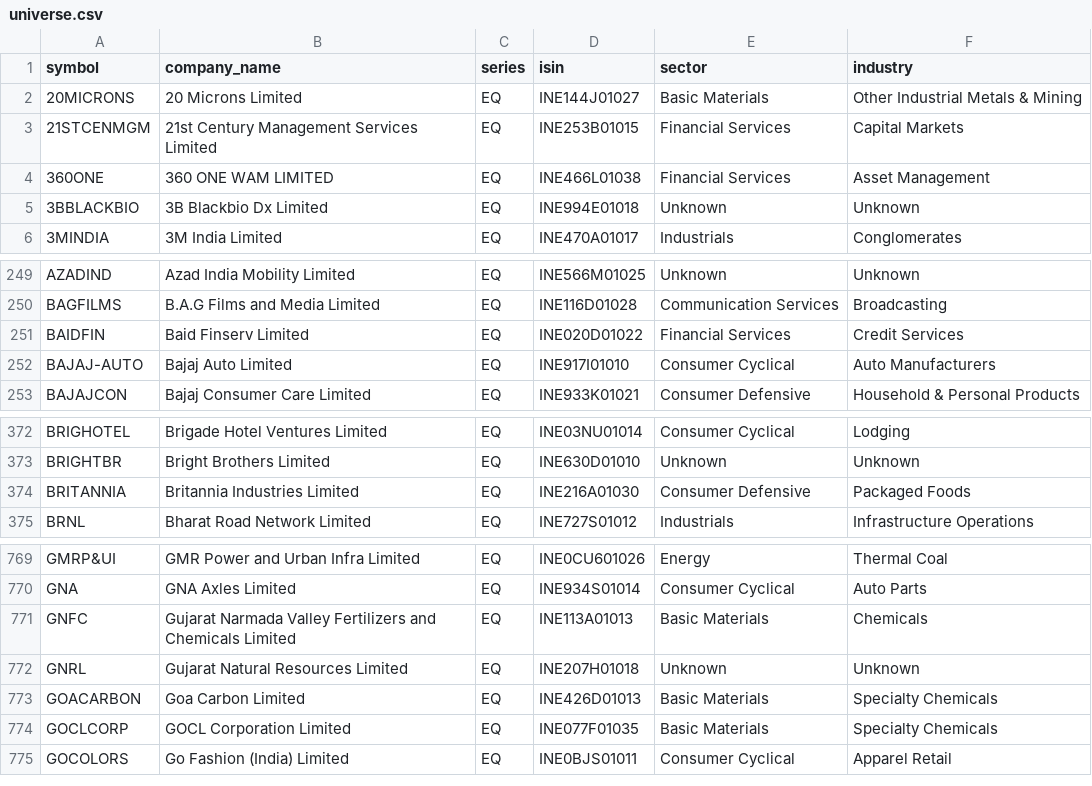
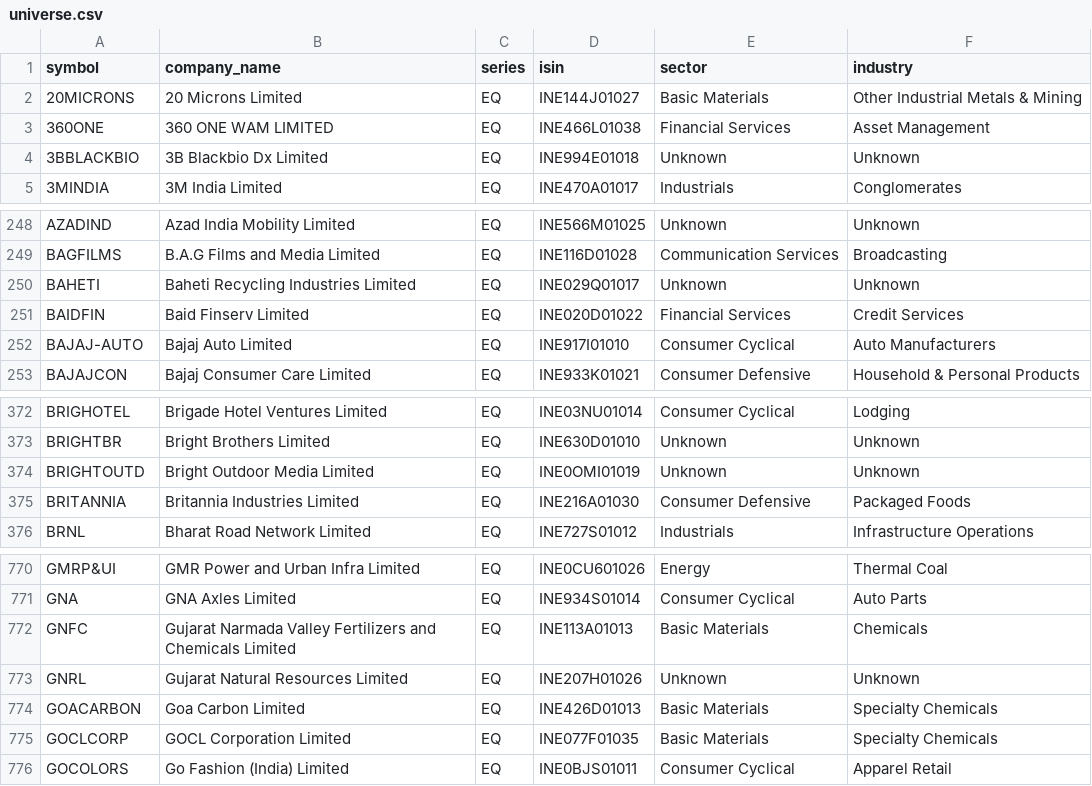
Before and after one commit to rjganatra/StockGPT, a CSV file: data/universe/universe.csv, drawn as a sheet; only a part is shown, gaps mark what is left out.

```diff
--- a/data/universe/universe.csv
+++ b/data/universe/universe.csv
@@ -2,3 +2,2 @@ symbol,company_name,series,isin,sector,industry
 20MICRONS,20 Microns Limited,EQ,INE144J01027,Basic Materials,Other Industrial Metals & Mining
-21STCENMGM,21st Century Management Services Limited,EQ,INE253B01015,Financial Services,Capital Markets
 360ONE,360 ONE WAM LIMITED,EQ,INE466L01038,Financial Services,Asset Management
@@ -250,2 +249,3 @@ AZADIND,Azad India Mobility Limited,EQ,INE566M01025,Unknown,Unknown
 BAGFILMS,B.A.G Films and Media Limited,EQ,INE116D01028,Communication Services,Broadcasting
+BAHETI,Baheti Recycling Industries Limited,EQ,INE029Q01017,Unknown,Unknown
 BAIDFIN,Baid Finserv Limited,EQ,INE020D01022,Financial Services,Credit Services
@@ -373,2 +373,3 @@ BRIGHOTEL,Brigade Hotel Ventures Limited,EQ,INE03NU01014,Consumer Cyclical,Lodgi
 BRIGHTBR,Bright Brothers Limited,EQ,INE630D01010,Unknown,Unknown
+BRIGHTOUTD,Bright Outdoor Media Limited,EQ,INE0OMI01019,Unknown,Unknown
 BRITANNIA,Britannia Industries Limited,EQ,INE216A01030,Consumer Defensive,Packaged Foods
@@ -771,3 +772,3 @@ GNA,GNA Axles Limited,EQ,INE934S01014,Consumer Cyclical,Auto Parts
 GNFC,Gujarat Narmada Valley Fertilizers and Chemicals Limited,EQ,INE113A01013,Basic Materials,Chemicals
-GNRL,Gujarat Natural Resources Limited,EQ,INE207H01018,Unknown,Unknown
+GNRL,Gujarat Natural Resources Limited,EQ,INE207H01026,Unknown,Unknown
 GOACARBON,Goa Carbon Limited,EQ,INE426D01013,Basic Materials,Specialty Chemicals
```
Also changed, not shown: data/history/latest_changes.csv, data/performance/signal_performance_summary.csv, 8 other files.
